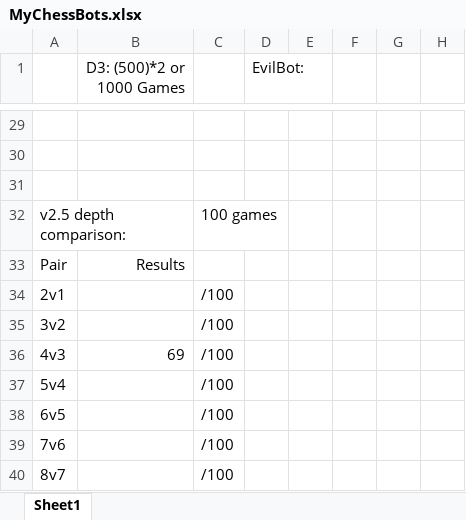
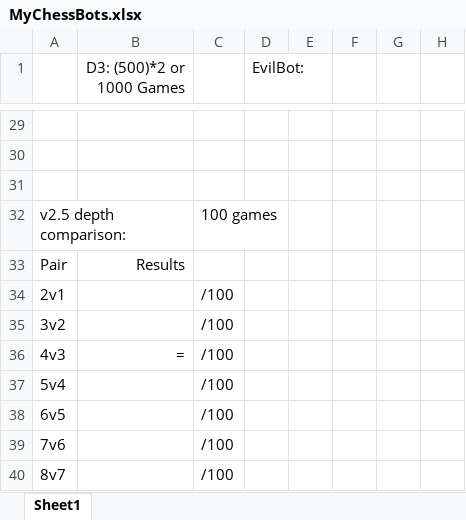
Before and after one commit to RohanDeBoss/Rohan_Chess_Bot, an Excel workbook: MyChessBots.xlsx, sheet Sheet1, drawn as a sheet; only a part is shown, gaps mark what is left out; values as stored, in another font and other column widths than the file's, no borders; conditional formats not drawn; the diff names each change by its address in the sheet, - before the commit and + after, or states it on an @@ line.

```diff
--- a/MyChessBots.xlsx (sheet Sheet1)
+++ b/MyChessBots.xlsx (sheet Sheet1)
-B36 (D3: (500)*2 or 1000 Games): 69
+B36 (D3: (500)*2 or 1000 Games): =
```
Also changed, not shown: 32 other files.
